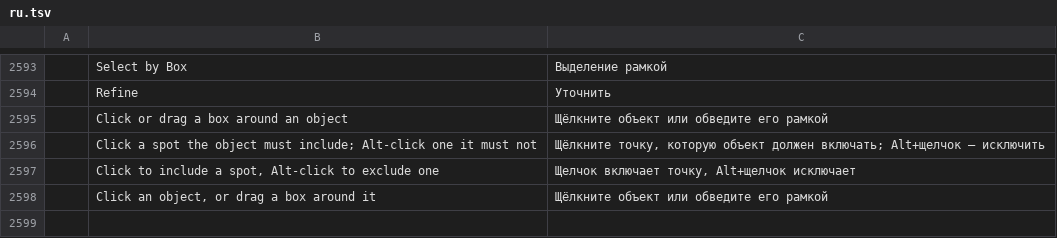
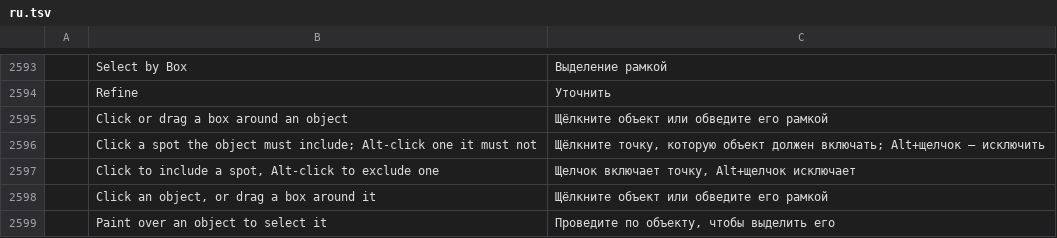
Before and after one commit to CodyChuGit/comfy-photocraft, a TSV file: crates/ui-egui/src/i18n/ru.tsv, drawn as a sheet; only a part is shown, gaps mark what is left out; the diff names each change by its address in the sheet, - before the commit and + after, or states it on an @@ line.

Commit message:
select: the Quick Selection tool paints SAM 3.1 prompts when the server answers
A Quick Selection stroke becomes one select.byPoint with at most 4 spots spread along it
(stroke_prompt: whole pixels inside the canvas, no repeats), add by default, subtract with
Alt, Enhance Edge as the detector's refinement; the classical select.quick stays without a
server, with one that is down, or for a stroke off the canvas. The cap is 4 because SAM's
mask degrades as positive points pile up (fox: 1-4 spots ~340k px, 8 -> 292k, 16 -> 164k).
Options-bar hint "Paint over an object to select it" (x13), two tests, a live script
(quick-select-live.ps1), README and dev log.

```diff
--- a/crates/ui-egui/src/i18n/ru.tsv
+++ b/crates/ui-egui/src/i18n/ru.tsv
+row 2599:  | Paint over an object to select it | Проведите по объекту, чтобы выделить его
```
Also changed, not shown: crates/ui-egui/src/i18n/cs.tsv, crates/ui-egui/src/i18n/de.tsv, 14 other files.
